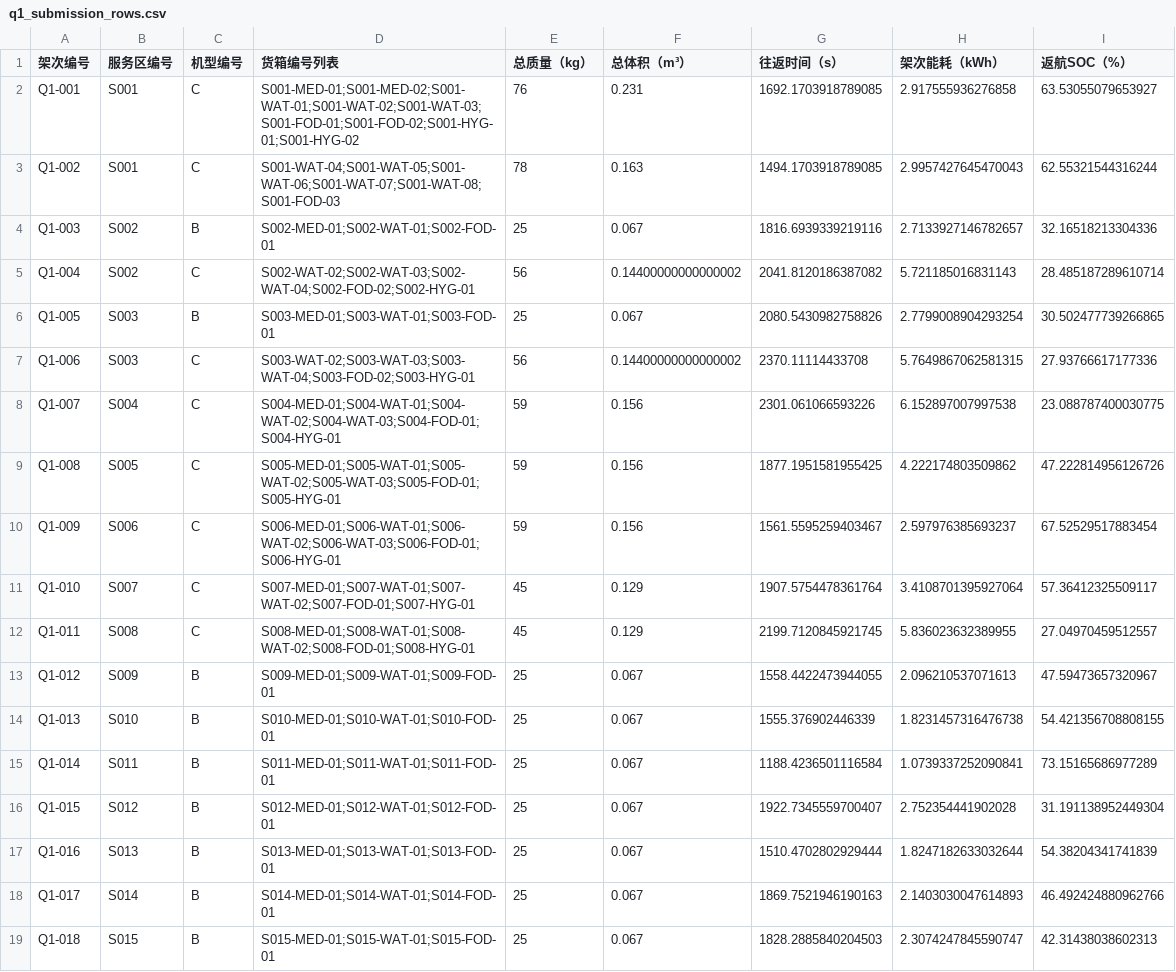
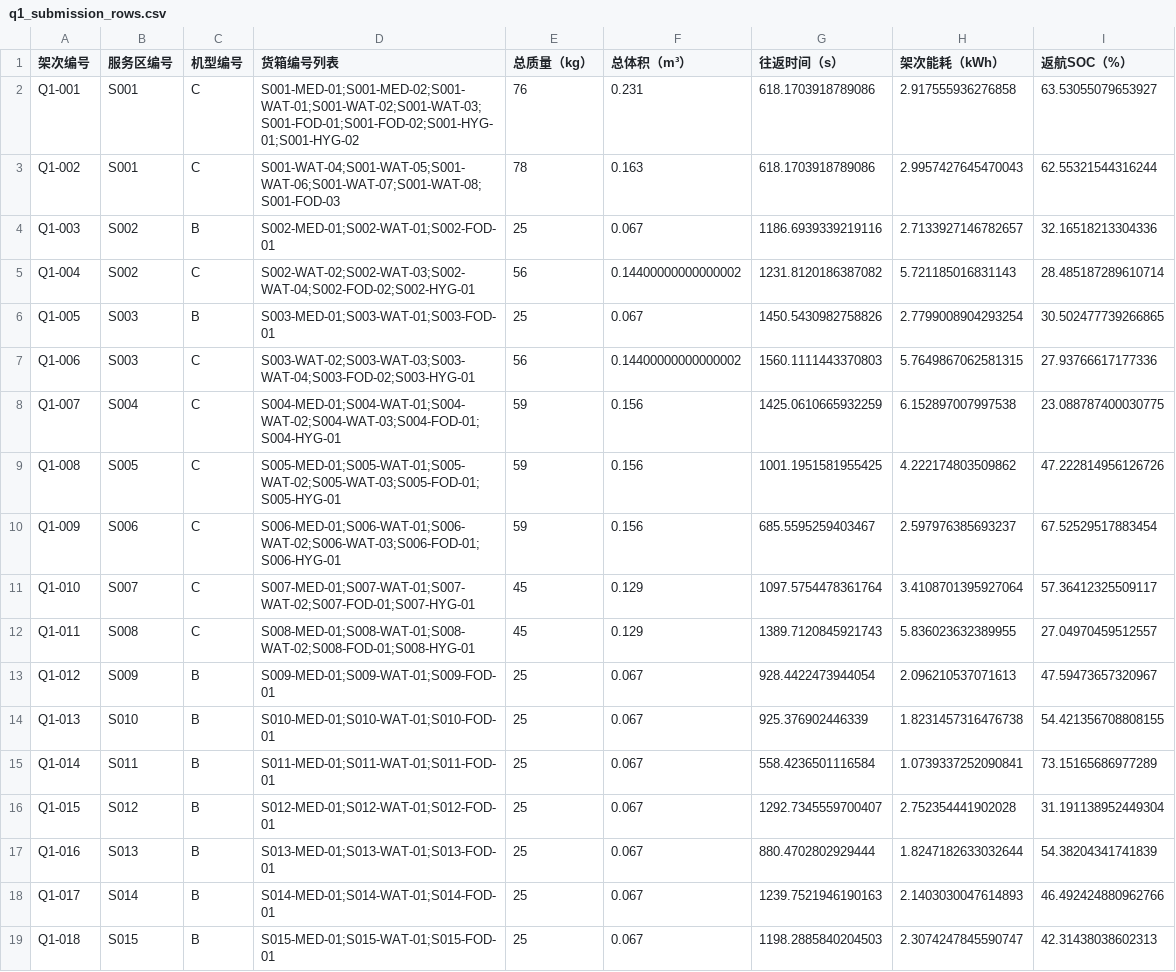
Before and after one commit to timoler/2026_competition, a CSV file: Q1/results/q1_submission_rows.csv, drawn as a sheet.

Commit message:
fix(q1): 提交字段"往返时间"改为纯飞行时间，与论文口径统一
往返时间=飞行往返时间(19288.09 s,不含准备/交接)，累计作业时间=32776.09 s(作业时间)。
同步修正 q1_submission_rows.csv 导出、verify.py 校验映射与 FINAL_NUMBERS.md 口径说明。

```diff
--- a/Q1/results/q1_submission_rows.csv
+++ b/Q1/results/q1_submission_rows.csv
@@ -1,19 +1,19 @@
 架次编号,服务区编号,机型编号,货箱编号列表,总质量（kg）,总体积（m³）,往返时间（s）,架次能耗（kWh）,返航SOC（%）
-Q1-001,S001,C,S001-MED-01;S001-MED-02;S001-WAT-01;S001-WAT-02;S001-WAT-03;S001-FOD-01;S001-FOD-02;S001-HYG-01;S001-HYG-02,76,0.231,1692.1703918789085,2.917555936276858,63.53055079653927
-Q1-002,S001,C,S001-WAT-04;S001-WAT-05;S001-WAT-06;S001-WAT-07;S001-WAT-08;S001-FOD-03,78,0.163,1494.1703918789085,2.9957427645470043,62.55321544316244
-Q1-003,S002,B,S002-MED-01;S002-WAT-01;S002-FOD-01,25,0.067,1816.6939339219116,2.7133927146782657,32.16518213304336
-Q1-004,S002,C,S002-WAT-02;S002-WAT-03;S002-WAT-04;S002-FOD-02;S002-HYG-01,56,0.14400000000000002,2041.8120186387082,5.721185016831143,28.485187289610714
-Q1-005,S003,B,S003-MED-01;S003-WAT-01;S003-FOD-01,25,0.067,2080.5430982758826,2.7799008904293254,30.502477739266865
-Q1-006,S003,C,S003-WAT-02;S003-WAT-03;S003-WAT-04;S003-FOD-02;S003-HYG-01,56,0.14400000000000002,2370.11114433708,5.7649867062581315,27.93766617177336
-Q1-007,S004,C,S004-MED-01;S004-WAT-01;S004-WAT-02;S004-WAT-03;S004-FOD-01;S004-HYG-01,59,0.156,2301.061066593226,6.152897007997538,23.088787400030775
-Q1-008,S005,C,S005-MED-01;S005-WAT-01;S005-WAT-02;S005-WAT-03;S005-FOD-01;S005-HYG-01,59,0.156,1877.1951581955425,4.222174803509862,47.222814956126726
-Q1-009,S006,C,S006-MED-01;S006-WAT-01;S006-WAT-02;S006-WAT-03;S006-FOD-01;S006-HYG-01,59,0.156,1561.5595259403467,2.597976385693237,67.52529517883454
-Q1-010,S007,C,S007-MED-01;S007-WAT-01;S007-WAT-02;S007-FOD-01;S007-HYG-01,45,0.129,1907.5754478361764,3.4108701395927064,57.36412325509117
-Q1-011,S008,C,S008-MED-01;S008-WAT-01;S008-WAT-02;S008-FOD-01;S008-HYG-01,45,0.129,2199.7120845921745,5.836023632389955,27.04970459512557
-Q1-012,S009,B,S009-MED-01;S009-WAT-01;S009-FOD-01,25,0.067,1558.4422473944055,2.096210537071613,47.59473657320967
-Q1-013,S010,B,S010-MED-01;S010-WAT-01;S010-FOD-01,25,0.067,1555.376902446339,1.8231457316476738,54.421356708808155
-Q1-014,S011,B,S011-MED-01;S011-WAT-01;S011-FOD-01,25,0.067,1188.4236501116584,1.0739337252090841,73.15165686977289
-Q1-015,S012,B,S012-MED-01;S012-WAT-01;S012-FOD-01,25,0.067,1922.7345559700407,2.752354441902028,31.191138952449304
-Q1-016,S013,B,S013-MED-01;S013-WAT-01;S013-FOD-01,25,0.067,1510.4702802929444,1.8247182633032644,54.38204341741839
-Q1-017,S014,B,S014-MED-01;S014-WAT-01;S014-FOD-01,25,0.067,1869.7521946190163,2.1403030047614893,46.492424880962766
-Q1-018,S015,B,S015-MED-01;S015-WAT-01;S015-FOD-01,25,0.067,1828.2885840204503,2.3074247845590747,42.31438038602313
+Q1-001,S001,C,S001-MED-01;S001-MED-02;S001-WAT-01;S001-WAT-02;S001-WAT-03;S001-FOD-01;S001-FOD-02;S001-HYG-01;S001-HYG-02,76,0.231,618.1703918789086,2.917555936276858,63.53055079653927
+Q1-002,S001,C,S001-WAT-04;S001-WAT-05;S001-WAT-06;S001-WAT-07;S001-WAT-08;S001-FOD-03,78,0.163,618.1703918789086,2.9957427645470043,62.55321544316244
+Q1-003,S002,B,S002-MED-01;S002-WAT-01;S002-FOD-01,25,0.067,1186.6939339219116,2.7133927146782657,32.16518213304336
+Q1-004,S002,C,S002-WAT-02;S002-WAT-03;S002-WAT-04;S002-FOD-02;S002-HYG-01,56,0.14400000000000002,1231.8120186387082,5.721185016831143,28.485187289610714
+Q1-005,S003,B,S003-MED-01;S003-WAT-01;S003-FOD-01,25,0.067,1450.5430982758826,2.7799008904293254,30.502477739266865
+Q1-006,S003,C,S003-WAT-02;S003-WAT-03;S003-WAT-04;S003-FOD-02;S003-HYG-01,56,0.14400000000000002,1560.1111443370803,5.7649867062581315,27.93766617177336
+Q1-007,S004,C,S004-MED-01;S004-WAT-01;S004-WAT-02;S004-WAT-03;S004-FOD-01;S004-HYG-01,59,0.156,1425.0610665932259,6.152897007997538,23.088787400030775
+Q1-008,S005,C,S005-MED-01;S005-WAT-01;S005-WAT-02;S005-WAT-03;S005-FOD-01;S005-HYG-01,59,0.156,1001.1951581955425,4.222174803509862,47.222814956126726
+Q1-009,S006,C,S006-MED-01;S006-WAT-01;S006-WAT-02;S006-WAT-03;S006-FOD-01;S006-HYG-01,59,0.156,685.5595259403467,2.597976385693237,67.52529517883454
+Q1-010,S007,C,S007-MED-01;S007-WAT-01;S007-WAT-02;S007-FOD-01;S007-HYG-01,45,0.129,1097.5754478361764,3.4108701395927064,57.36412325509117
+Q1-011,S008,C,S008-MED-01;S008-WAT-01;S008-WAT-02;S008-FOD-01;S008-HYG-01,45,0.129,1389.7120845921743,5.836023632389955,27.04970459512557
+Q1-012,S009,B,S009-MED-01;S009-WAT-01;S009-FOD-01,25,0.067,928.4422473944054,2.096210537071613,47.59473657320967
+Q1-013,S010,B,S010-MED-01;S010-WAT-01;S010-FOD-01,25,0.067,925.376902446339,1.8231457316476738,54.421356708808155
+Q1-014,S011,B,S011-MED-01;S011-WAT-01;S011-FOD-01,25,0.067,558.4236501116584,1.0739337252090841,73.15165686977289
+Q1-015,S012,B,S012-MED-01;S012-WAT-01;S012-FOD-01,25,0.067,1292.7345559700407,2.752354441902028,31.191138952449304
+Q1-016,S013,B,S013-MED-01;S013-WAT-01;S013-FOD-01,25,0.067,880.4702802929444,1.8247182633032644,54.38204341741839
+Q1-017,S014,B,S014-MED-01;S014-WAT-01;S014-FOD-01,25,0.067,1239.7521946190163,2.1403030047614893,46.492424880962766
+Q1-018,S015,B,S015-MED-01;S015-WAT-01;S015-FOD-01,25,0.067,1198.2885840204503,2.3074247845590747,42.31438038602313
```
Also changed, not shown: 3 other files.
